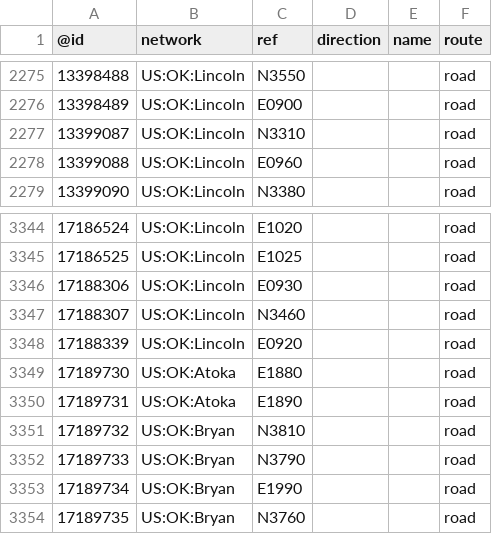
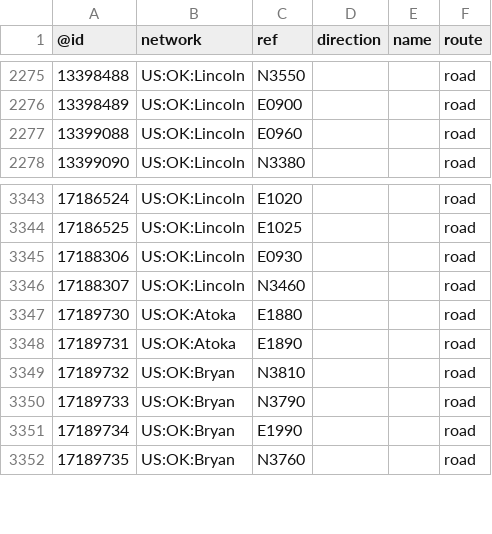
Before and after one commit to nickrsan/osm-us-route-relation-changes, a TSV file: tsv/routes_US-OK.tsv, drawn as a sheet; only a part is shown, gaps mark what is left out; the diff names each change by its address in the sheet, - before the commit and + after, or states it on an @@ line.

```diff
--- a/tsv/routes_US-OK.tsv
+++ b/tsv/routes_US-OK.tsv
-row 2277: 13399087 | US:OK:Lincoln | N3310 |  |  | road
-row 3348: 17188339 | US:OK:Lincoln | E0920 |  |  | road
```
Also changed, not shown: tsv/routes_US-CA.tsv, tsv/routes_US-IL.tsv, 1 other file.
